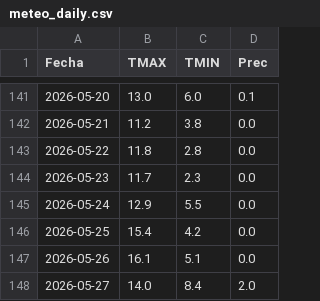
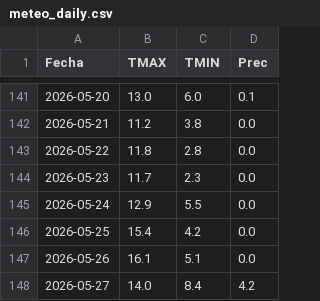
Before and after one commit to PREDWEEM/LOLIUM_AZUL2026, a CSV file: meteo_daily.csv, drawn as a sheet; only a part is shown, gaps mark what is left out.

```diff
--- a/meteo_daily.csv
+++ b/meteo_daily.csv
@@ -147,2 +147,2 @@ Fecha,TMAX,TMIN,Prec
 2026-05-26,16.1,5.1,0.0
-2026-05-27,14.0,8.4,2.0
+2026-05-27,14.0,8.4,4.2
```
